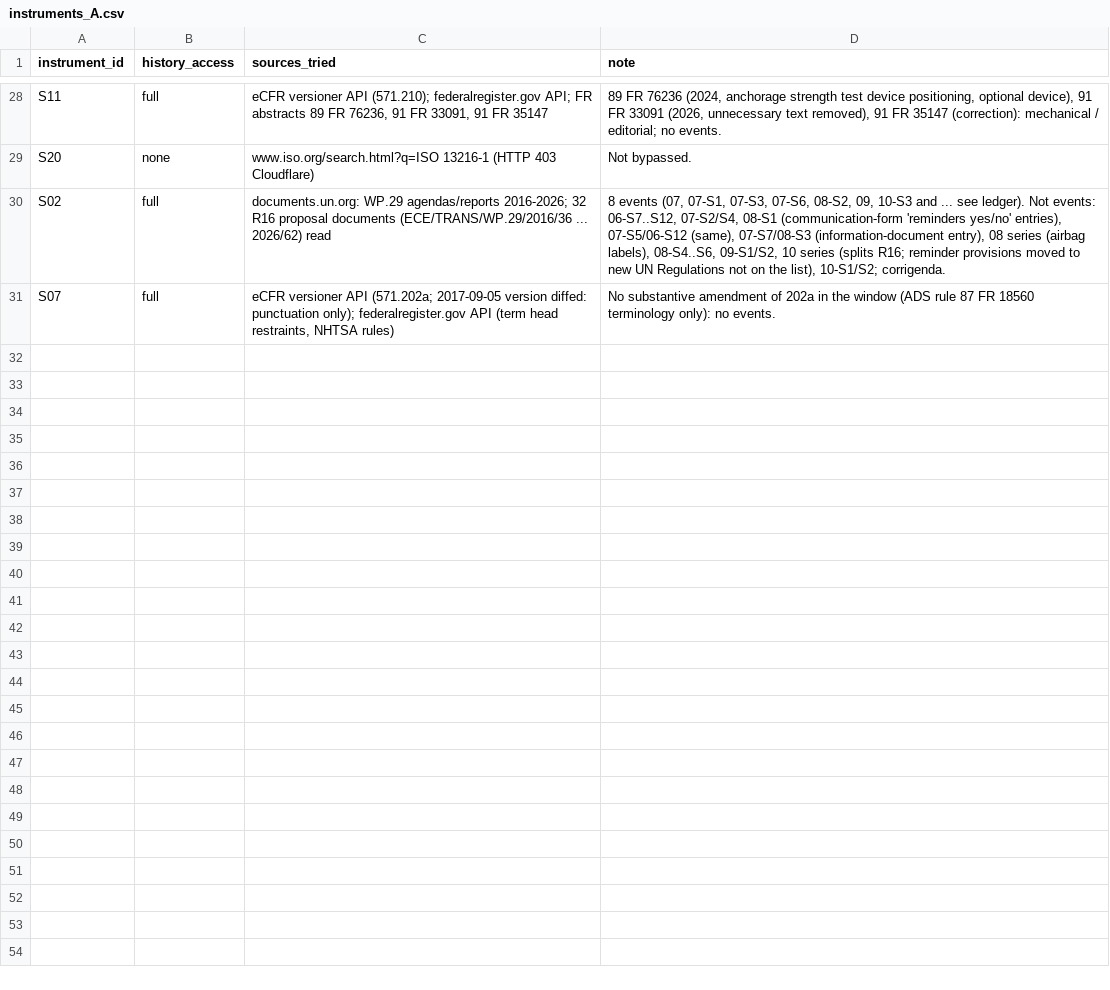
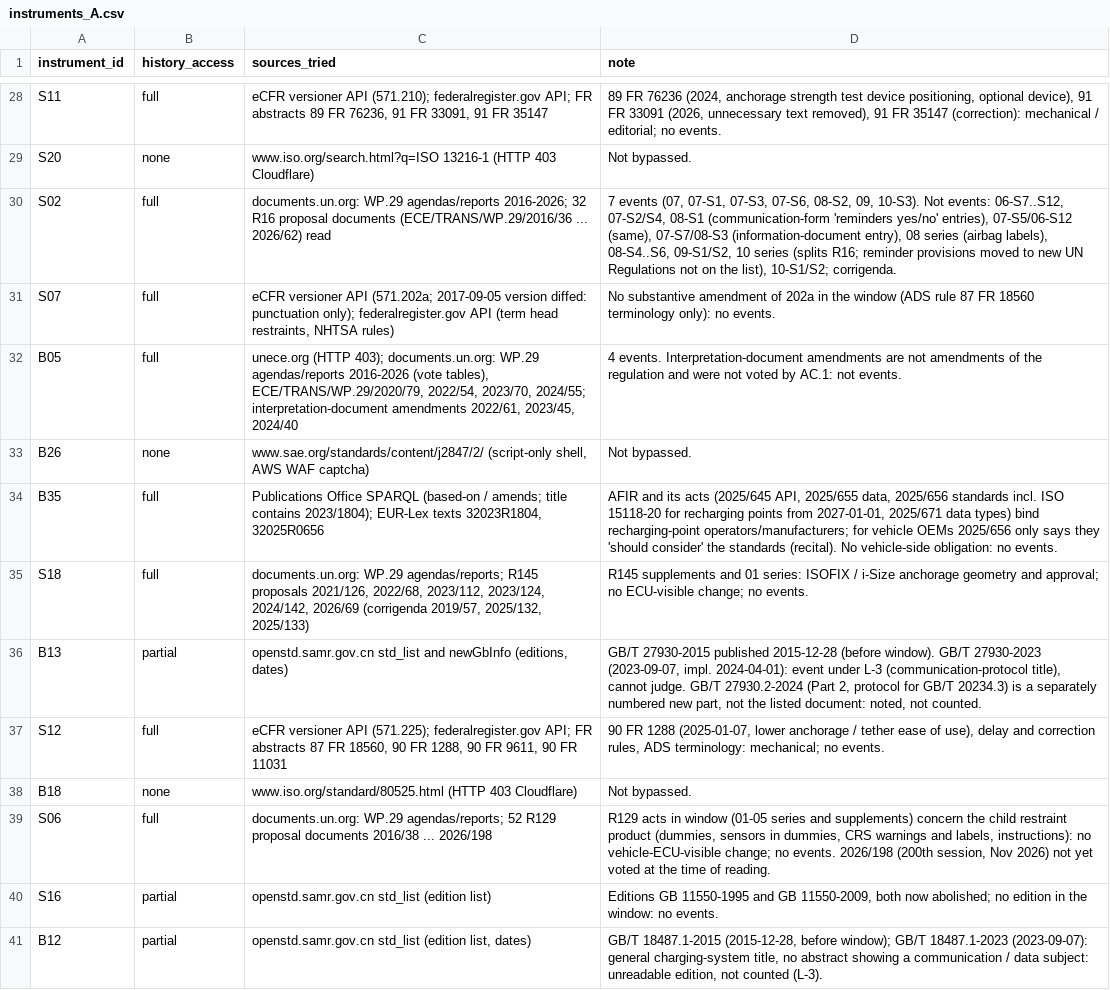
Before and after one commit to kylefoxaustin/battery-soh-finetune, a CSV file: results/L1/instruments_A.csv, drawn as a sheet; only a part is shown, gaps mark what is left out.

```diff
--- a/results/L1/instruments_A.csv
+++ b/results/L1/instruments_A.csv
@@ -29,3 +29,13 @@ S11,full,"eCFR versioner API (571.210); federalregister.gov API; FR abstracts 89
 S20,none,www.iso.org/search.html?q=ISO 13216-1 (HTTP 403 Cloudflare),Not bypassed.
-S02,full,documents.un.org: WP.29 agendas/reports 2016-2026; 32 R16 proposal documents (ECE/TRANS/WP.29/2016/36 ... 2026/62) read,"8 events (07, 07-S1, 07-S3, 07-S6, 08-S2, 09, 10-S3 and ... see ledger). Not events: 06-S7..S12, 07-S2/S4, 08-S1 (communication-form 'reminders yes/no' entries), 07-S5/06-S12 (same), 07-S7/08-S3 (information-document entry), 08 series (airbag labels), 08-S4..S6, 09-S1/S2, 10 series (splits R16; reminder provisions moved to new UN Regulations not on the list), 10-S1/S2; corrigenda."
+S02,full,documents.un.org: WP.29 agendas/reports 2016-2026; 32 R16 proposal documents (ECE/TRANS/WP.29/2016/36 ... 2026/62) read,"7 events (07, 07-S1, 07-S3, 07-S6, 08-S2, 09, 10-S3). Not events: 06-S7..S12, 07-S2/S4, 08-S1 (communication-form 'reminders yes/no' entries), 07-S5/06-S12 (same), 07-S7/08-S3 (information-document entry), 08 series (airbag labels), 08-S4..S6, 09-S1/S2, 10 series (splits R16; reminder provisions moved to new UN Regulations not on the list), 10-S1/S2; corrigenda."
 S07,full,"eCFR versioner API (571.202a; 2017-09-05 version diffed: punctuation only); federalregister.gov API (term head restraints, NHTSA rules)",No substantive amendment of 202a in the window (ADS rule 87 FR 18560 terminology only): no events.
+B05,full,"unece.org (HTTP 403); documents.un.org: WP.29 agendas/reports 2016-2026 (vote tables), ECE/TRANS/WP.29/2020/79, 2022/54, 2023/70, 2024/55; interpretation-document amendments 2022/61, 2023/45, 2024/40",4 events. Interpretation-document amendments are not amendments of the regulation and were not voted by AC.1: not events.
+B26,none,"www.sae.org/standards/content/j2847/2/ (script-only shell, AWS WAF captcha)",Not bypassed.
+B35,full,"Publications Office SPARQL (based-on / amends; title contains 2023/1804); EUR-Lex texts 32023R1804, 32025R0656","AFIR and its acts (2025/645 API, 2025/655 data, 2025/656 standards incl. ISO 15118-20 for recharging points from 2027-01-01, 2025/671 data types) bind recharging-point operators/manufacturers; for vehicle OEMs 2025/656 only says they 'should consider' the standards (recital). No vehicle-side obligation: no events."
+S18,full,"documents.un.org: WP.29 agendas/reports; R145 proposals 2021/126, 2022/68, 2023/112, 2023/124, 2024/142, 2026/69 (corrigenda 2019/57, 2025/132, 2025/133)",R145 supplements and 01 series: ISOFIX / i-Size anchorage geometry and approval; no ECU-visible change; no events.
+B13,partial,"openstd.samr.gov.cn std_list and newGbInfo (editions, dates)","GB/T 27930-2015 published 2015-12-28 (before window). GB/T 27930-2023 (2023-09-07, impl. 2024-04-01): event under L-3 (communication-protocol title), cannot judge. GB/T 27930.2-2024 (Part 2, protocol for GB/T 20234.3) is a separately numbered new part, not the listed document: noted, not counted."
+S12,full,"eCFR versioner API (571.225); federalregister.gov API; FR abstracts 87 FR 18560, 90 FR 1288, 90 FR 9611, 90 FR 11031","90 FR 1288 (2025-01-07, lower anchorage / tether ease of use), delay and correction rules, ADS terminology: mechanical; no events."
+B18,none,www.iso.org/standard/80525.html (HTTP 403 Cloudflare),Not bypassed.
+S06,full,documents.un.org: WP.29 agendas/reports; 52 R129 proposal documents 2016/38 ... 2026/198,"R129 acts in window (01-05 series and supplements) concern the child restraint product (dummies, sensors in dummies, CRS warnings and labels, instructions): no vehicle-ECU-visible change; no events. 2026/198 (200th session, Nov 2026) not yet voted at the time of reading."
+S16,partial,openstd.samr.gov.cn std_list (edition list),"Editions GB 11550-1995 and GB 11550-2009, both now abolished; no edition in the window: no events."
+B12,partial,"openstd.samr.gov.cn std_list (edition list, dates)","GB/T 18487.1-2015 (2015-12-28, before window); GB/T 18487.1-2023 (2023-09-07): general charging-system title, no abstract showing a communication / data subject: unreadable edition, not counted (L-3)."
```
Also changed, not shown: results/L1/ledger_A.csv.
